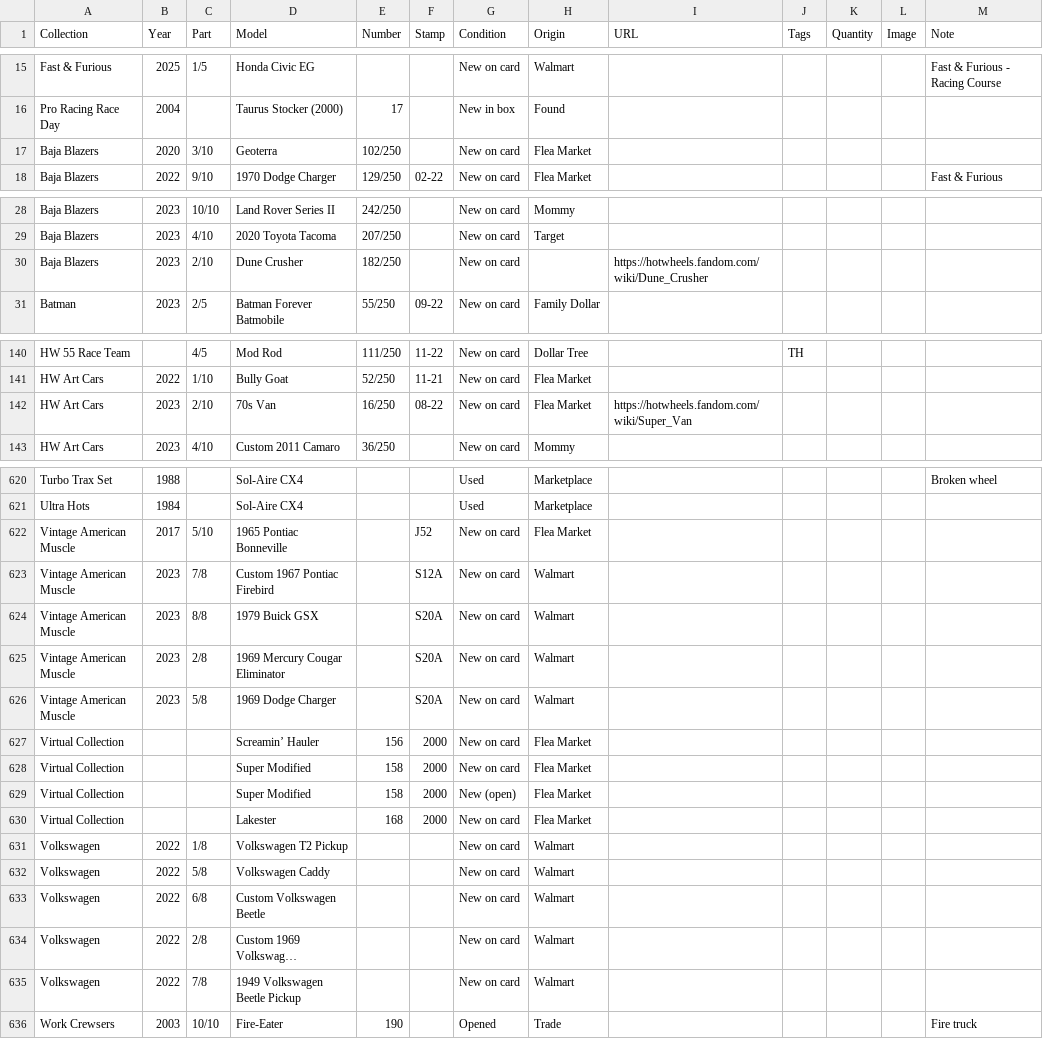
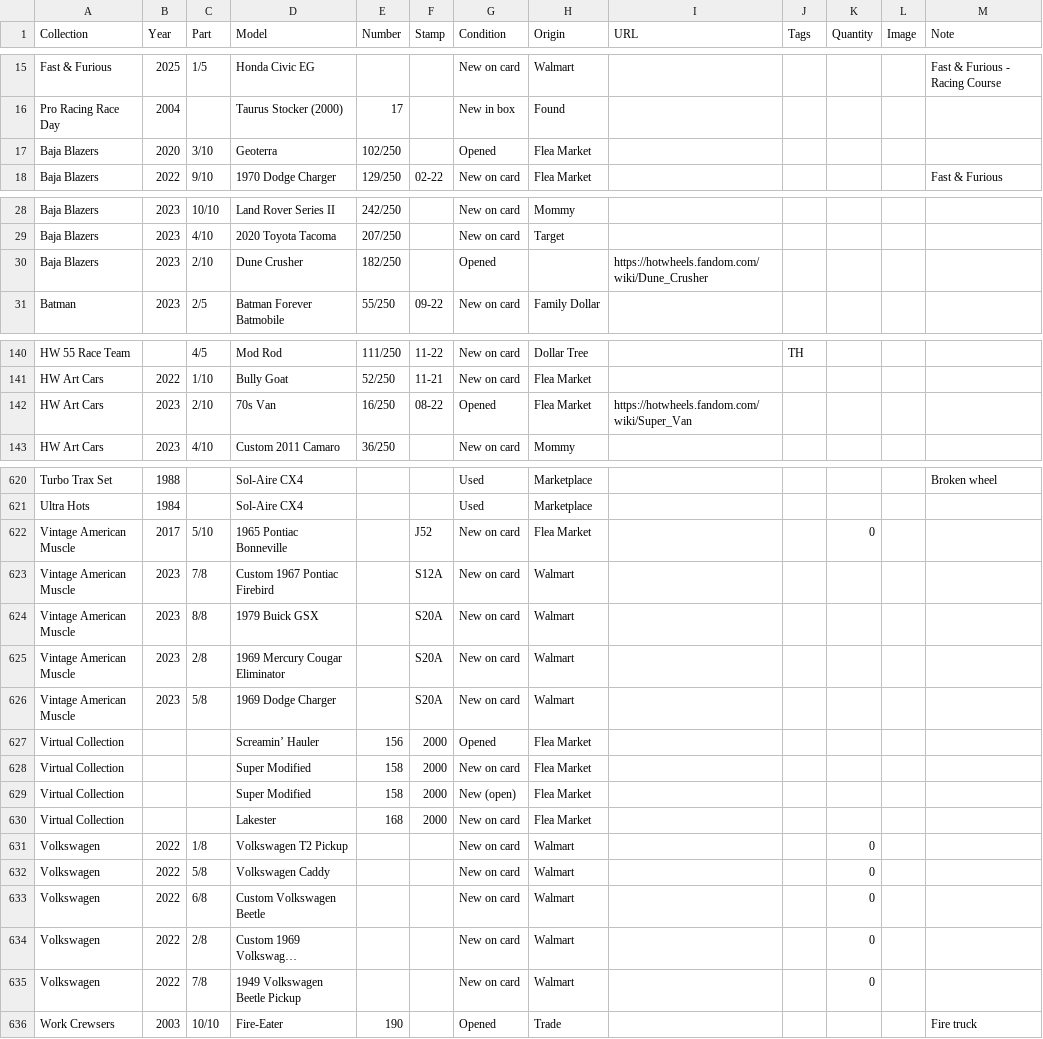
Before and after one commit to TotKindGott/totkindgott.GitHub.io, a CSV file: collection.csv, drawn as a sheet; only a part is shown, gaps mark what is left out; long unchanged cells end in …; the diff covers the shown part only; the diff names each change by its address in the sheet, - before the commit and + after, or states it on an @@ line.

```diff
--- a/collection.csv
+++ b/collection.csv
-G17 (Condition): New on card
+G17 (Condition): Opened
-G30 (Condition): New on card
+G30 (Condition): Opened
-G142 (Condition): New on card
+G142 (Condition): Opened
-K622 (Quantity): (empty)
+K622 (Quantity): 0
-G627 (Condition): New on card
+G627 (Condition): Opened
-K631:K635 (Quantity): (empty)
+K631:K635 (Quantity): 0
```
Also changed, not shown: 7 edited cells elsewhere in this file, 9 other files.
